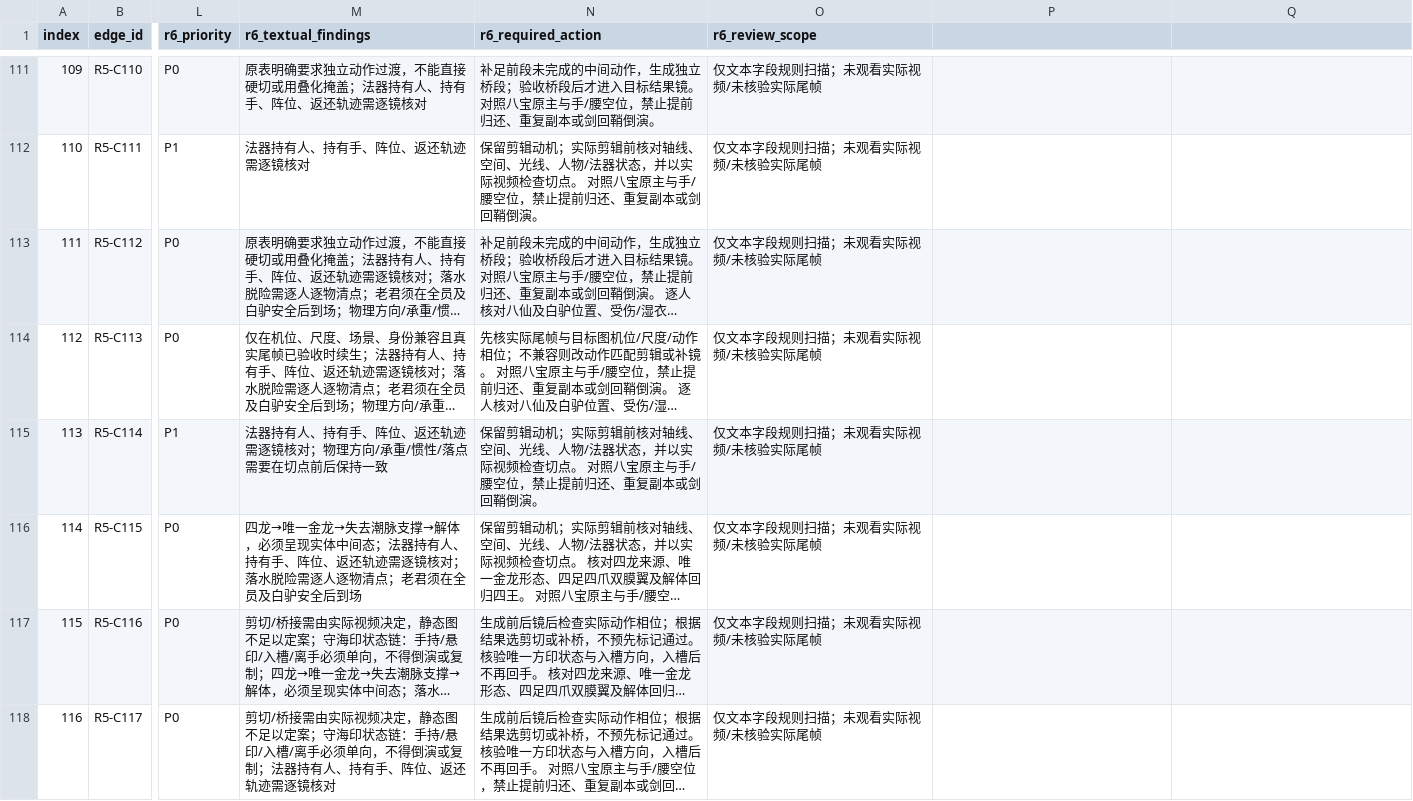
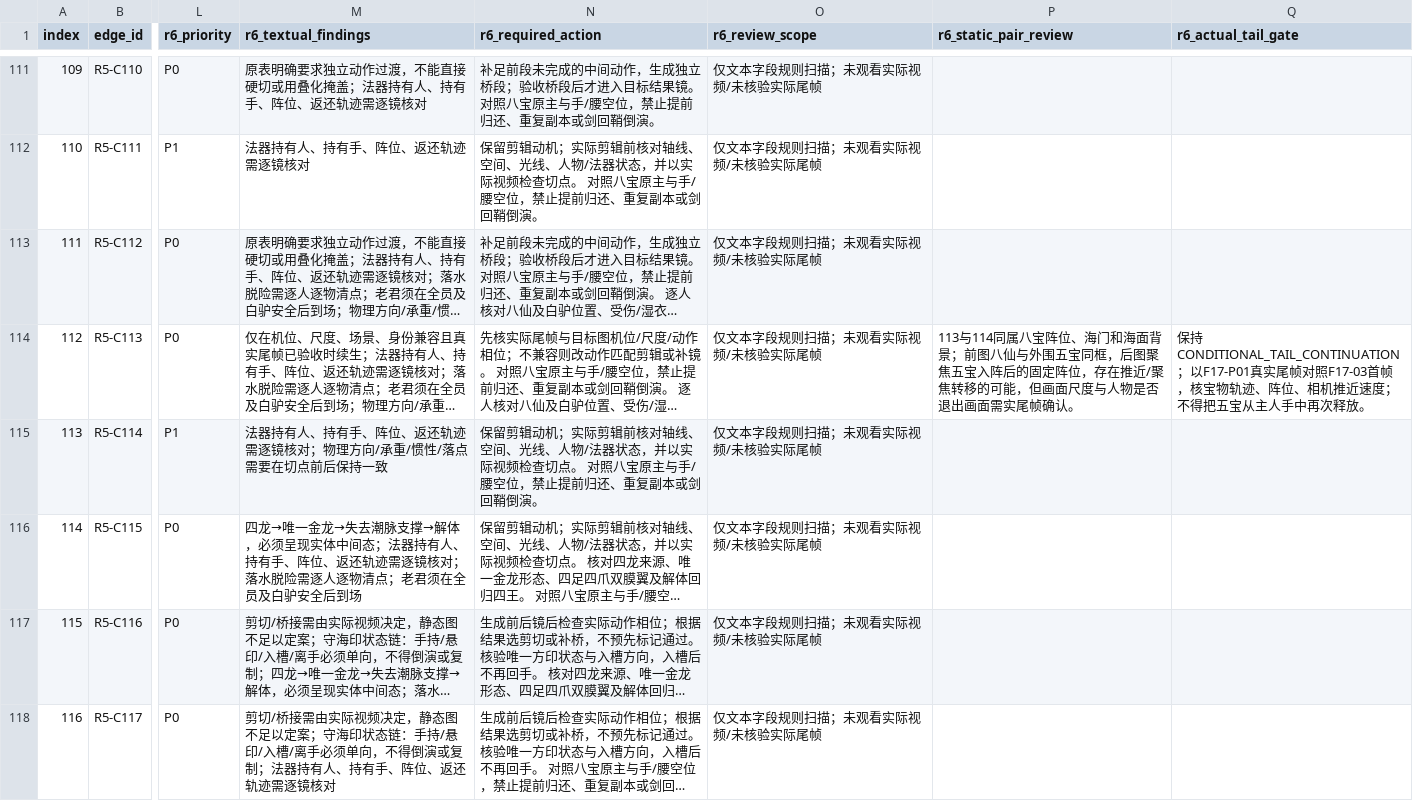
Before and after one commit to huuchaujfj102-beep/5588a, a CSV file: docs/baxian-r6-137-edge-review-overlay.csv, drawn as a sheet; only a part is shown, gaps mark what is left out; long unchanged cells end in …; the diff covers the shown part only; the diff names each change by its address in the sheet, - before the commit and + after, or states it on an @@ line.

Commit message:
Add static pair review notes for four conditional R6 seams

```diff
--- a/docs/baxian-r6-137-edge-review-overlay.csv
+++ b/docs/baxian-r6-137-edge-review-overlay.csv
-P1: (empty)
+P1: r6_static_pair_review
-Q1: (empty)
+Q1: r6_actual_tail_gate
-P114 (r6_static_pair_review): (empty)
+P114 (r6_static_pair_review): 113与114同属八宝阵位、海门和海面背景；前图八仙与外围五宝同框，后图聚焦五宝入阵后的固定阵位，存在推近/聚焦转移的可能，但画面尺度与人物是否退出画面需实尾帧确认。
-Q114 (r6_actual_tail_gate): (empty)
+Q114 (r6_actual_tail_gate): 保持CONDITIONAL_TAIL_CONTINUATION；以F17-P01真实尾帧对照F17-03首帧，核宝物轨迹、阵位、相机推近速度；不得把五宝从主人手中再次释放。
```
Also changed, not shown: 6 edited cells elsewhere in this file.
